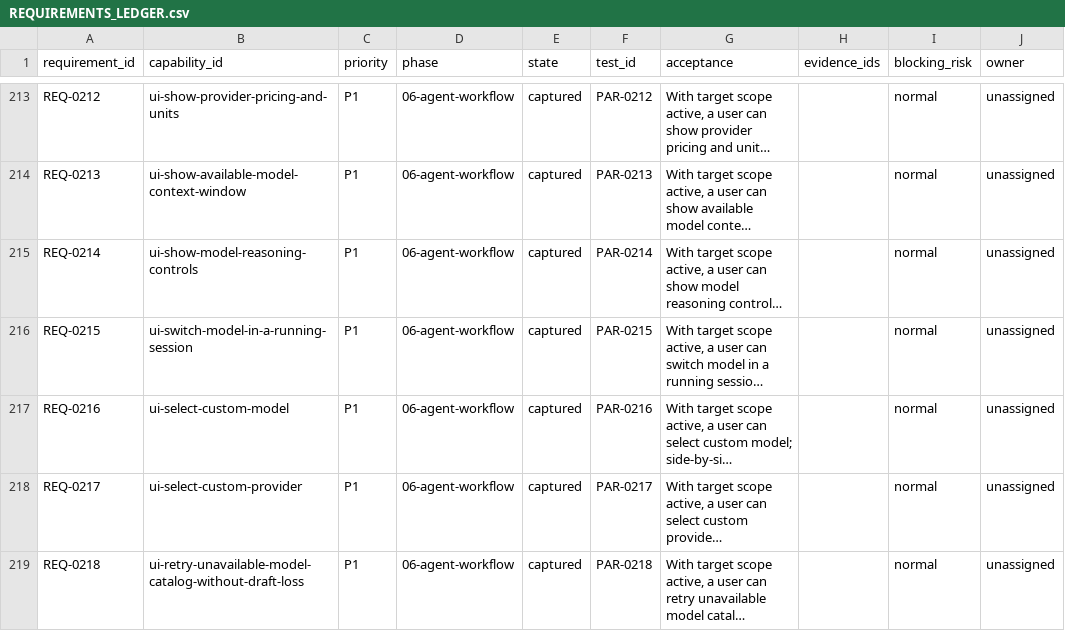
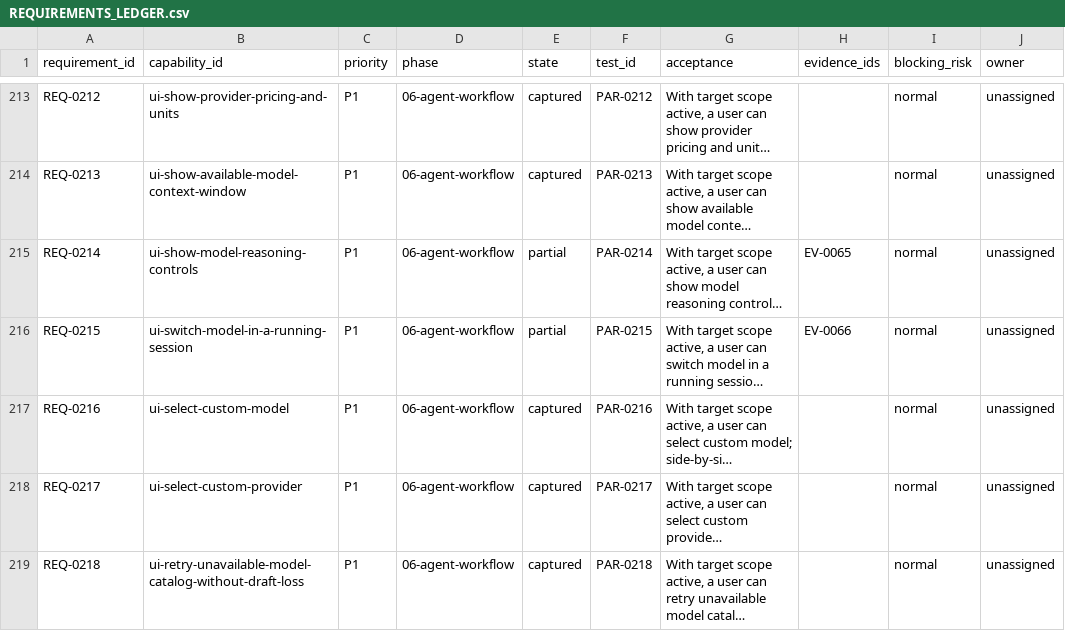
Before and after one commit to robertheadley/Doofus-Dock-Hermes, a CSV file: docs/reference/Hermes_DoofusDock_Rust_Parity_2026-11-12/planning/REQUIREMENTS_LEDGER.csv, drawn as a sheet; only a part is shown, gaps mark what is left out; long unchanged cells end in …; the diff names each change by its address in the sheet, - before the commit and + after, or states it on an @@ line.

```diff
--- a/docs/reference/Hermes_DoofusDock_Rust_Parity_2026-11-12/planning/REQUIREMENTS_LEDGER.csv
+++ b/docs/reference/Hermes_DoofusDock_Rust_Parity_2026-11-12/planning/REQUIREMENTS_LEDGER.csv
-E215:E216 (state): captured
+E215:E216 (state): partial
-H215 (evidence_ids): (empty)
+H215 (evidence_ids): EV-0065
-H216 (evidence_ids): (empty)
+H216 (evidence_ids): EV-0066
```
Also changed, not shown: apps/hermes-native/docs/status/CHAT_TOOL_PROGRESS.csv, apps/hermes-native/docs/status/IMPLEMENTATION_PROGRESS.csv, 16 other files.
